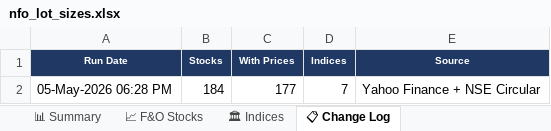
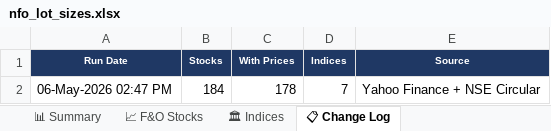
Before and after one commit to spurandhar0/nfo-lot-size-tracker, an Excel workbook: data/nfo_lot_sizes.xlsx, sheet 📋 Change Log, drawn as a sheet; values as stored, in another font and other column widths than the file's, no borders; the diff names each change by its address in the sheet, - before the commit and + after, or states it on an @@ line.

```diff
--- a/data/nfo_lot_sizes.xlsx (sheet 📋 Change Log)
+++ b/data/nfo_lot_sizes.xlsx (sheet 📋 Change Log)
-A2 (Run Date): 05-May-2026 06:28 PM
+A2 (Run Date): 06-May-2026 02:47 PM
-C2 (With Prices): 177
+C2 (With Prices): 178
```
Also changed, not shown: sheet 📈 F&O Stocks, sheet 📊 Summary, sheet 🏛 Indices, 1 other file.
